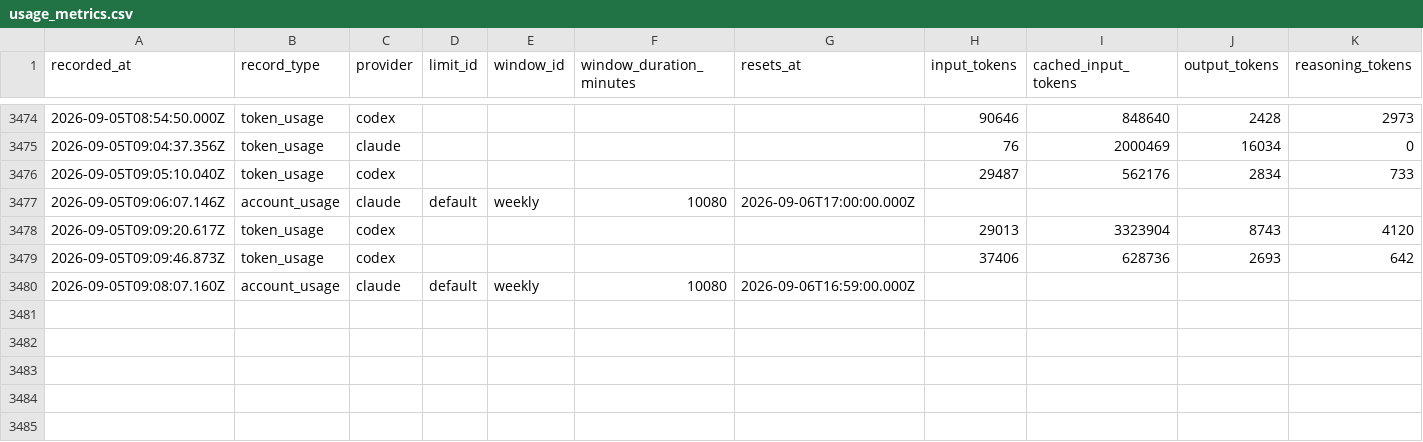
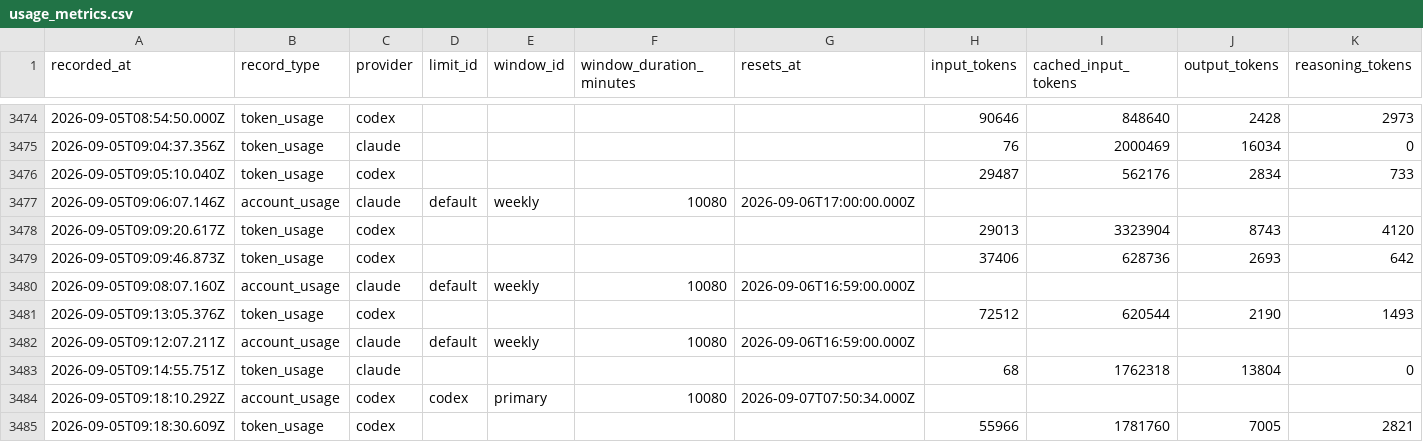
Before and after one commit to jan-bogaerts/md2, a CSV file: design/usage_metrics.csv, drawn as a sheet; only a part is shown, gaps mark what is left out; rows hold the shown columns only; the diff names each change by its address in the sheet, - before the commit and + after, or states it on an @@ line.

```diff
--- a/design/usage_metrics.csv
+++ b/design/usage_metrics.csv
+row 3481: 2026-09-05T09:13:05.376Z | token_usage | codex |  |  |  |  | 72512 | 620544 | 2190 | 1493
+row 3482: 2026-09-05T09:12:07.211Z | account_usage | claude | default | weekly | 10080 | 2026-09-06T16:59:00.000Z
+row 3483: 2026-09-05T09:14:55.751Z | token_usage | claude |  |  |  |  | 68 | 1762318 | 13804 | 0
+row 3484: 2026-09-05T09:18:10.292Z | account_usage | codex | codex | primary | 10080 | 2026-09-07T07:50:34.000Z
+row 3485: 2026-09-05T09:18:30.609Z | token_usage | codex |  |  |  |  | 55966 | 1781760 | 7005 | 2821
```
Also changed, not shown: 3 other files.
